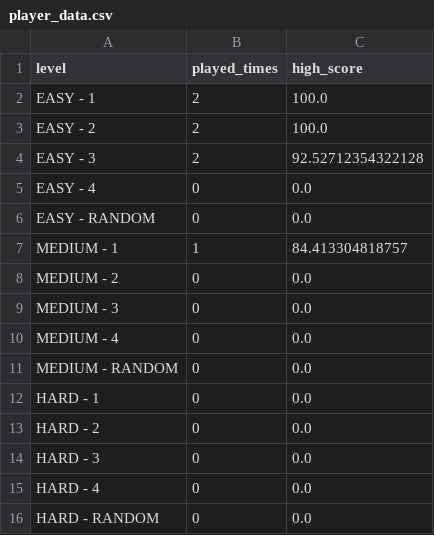
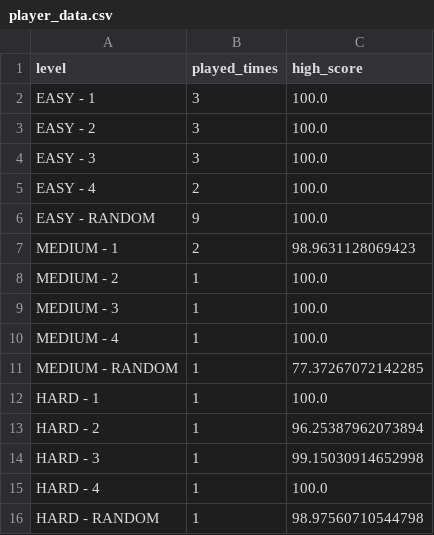
Before and after one commit to BigCarINSA/RUSH-ROUTE, a CSV file: data/player_data.csv, drawn as a sheet.

```diff
--- a/data/player_data.csv
+++ b/data/player_data.csv
@@ -1,16 +1,16 @@
 level;played_times;high_score
-EASY - 1;2;100.0
-EASY - 2;2;100.0
-EASY - 3;2;92.52712354322128
-EASY - 4;0;0.0
-EASY - RANDOM;0;0.0
-MEDIUM - 1;1;84.413304818757
-MEDIUM - 2;0;0.0
-MEDIUM - 3;0;0.0
-MEDIUM - 4;0;0.0
-MEDIUM - RANDOM;0;0.0
-HARD - 1;0;0.0
-HARD - 2;0;0.0
-HARD - 3;0;0.0
-HARD - 4;0;0.0
-HARD - RANDOM;0;0.0
+EASY - 1;3;100.0
+EASY - 2;3;100.0
+EASY - 3;3;100.0
+EASY - 4;2;100.0
+EASY - RANDOM;9;100.0
+MEDIUM - 1;2;98.9631128069423
+MEDIUM - 2;1;100.0
+MEDIUM - 3;1;100.0
+MEDIUM - 4;1;100.0
+MEDIUM - RANDOM;1;77.37267072142285
+HARD - 1;1;100.0
+HARD - 2;1;96.25387962073894
+HARD - 3;1;99.15030914652998
+HARD - 4;1;100.0
+HARD - RANDOM;1;98.97560710544798
```
Also changed, not shown: 3 other files.
